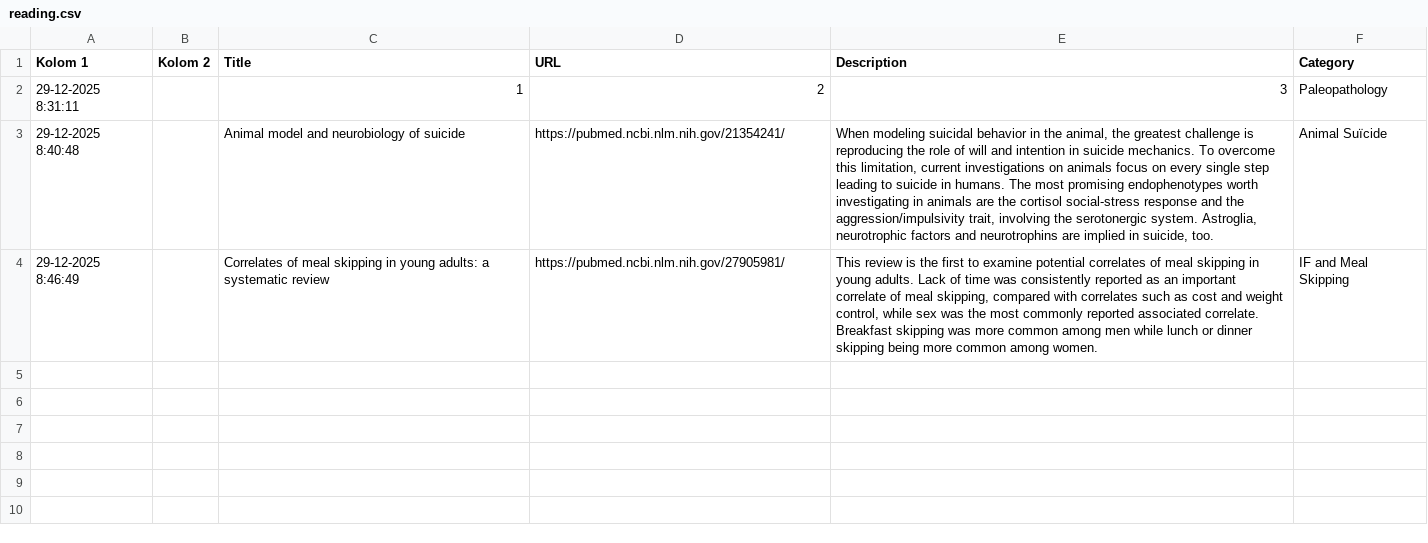
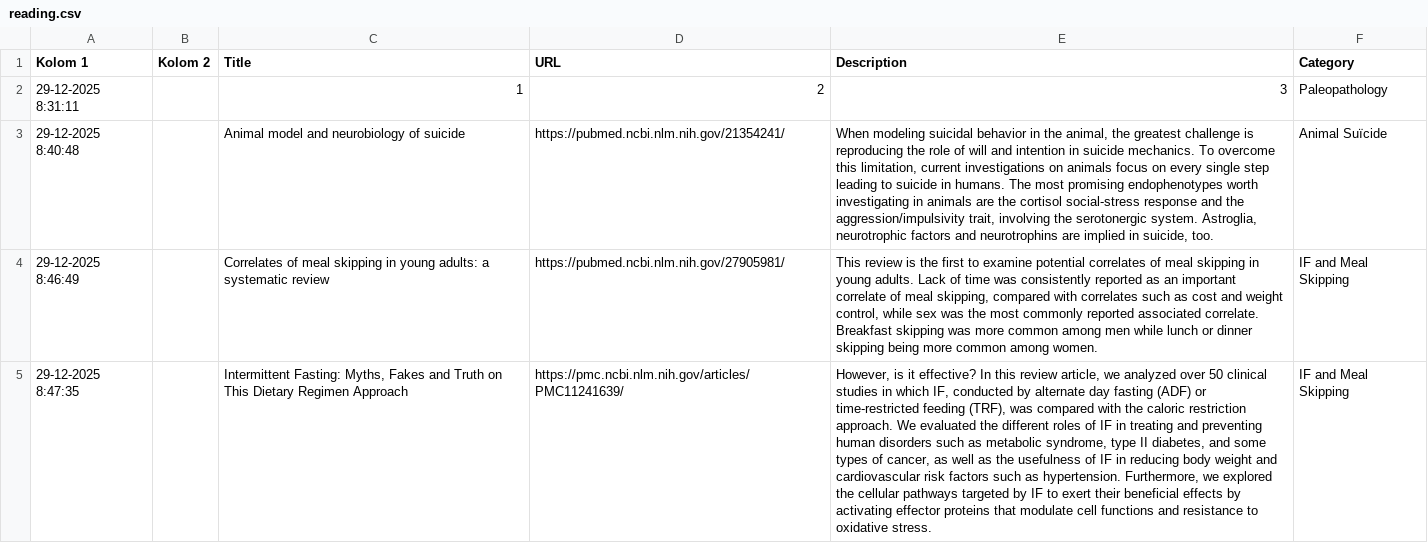
Before and after one commit to jackosingh/luciuslibrary, a CSV file: data/reading.csv, drawn as a sheet; the diff names each change by its address in the sheet, - before the commit and + after, or states it on an @@ line.

```diff
--- a/data/reading.csv
+++ b/data/reading.csv
+row 5: 29-12-2025 8:47:35 |  | Intermittent Fasting: Myths, Fakes and Truth on This Dietary Regimen Approach | https://pmc.ncbi.nlm.nih.gov/articles/PMC11241639/ | However, is it effective? In this review article, we analyzed over 50 clinical studies in which IF, conducted by alternate day fasting (ADF) or time-restricted feeding (TRF), was compared with the caloric restriction approach. We evaluated the different roles of IF in treating and preventing human disorders such as metabolic syndrome, type II diabetes, and some types of cancer, as well as the usefulness of IF in reducing body weight and cardiovascular risk factors such as hypertension. Furthermore, we explored the cellular pathways targeted by IF to exert their beneficial effects by activating effector proteins that modulate cell functions and resistance to oxidative stress. | IF and Meal Skipping
```
Also changed, not shown: 1 other file.
